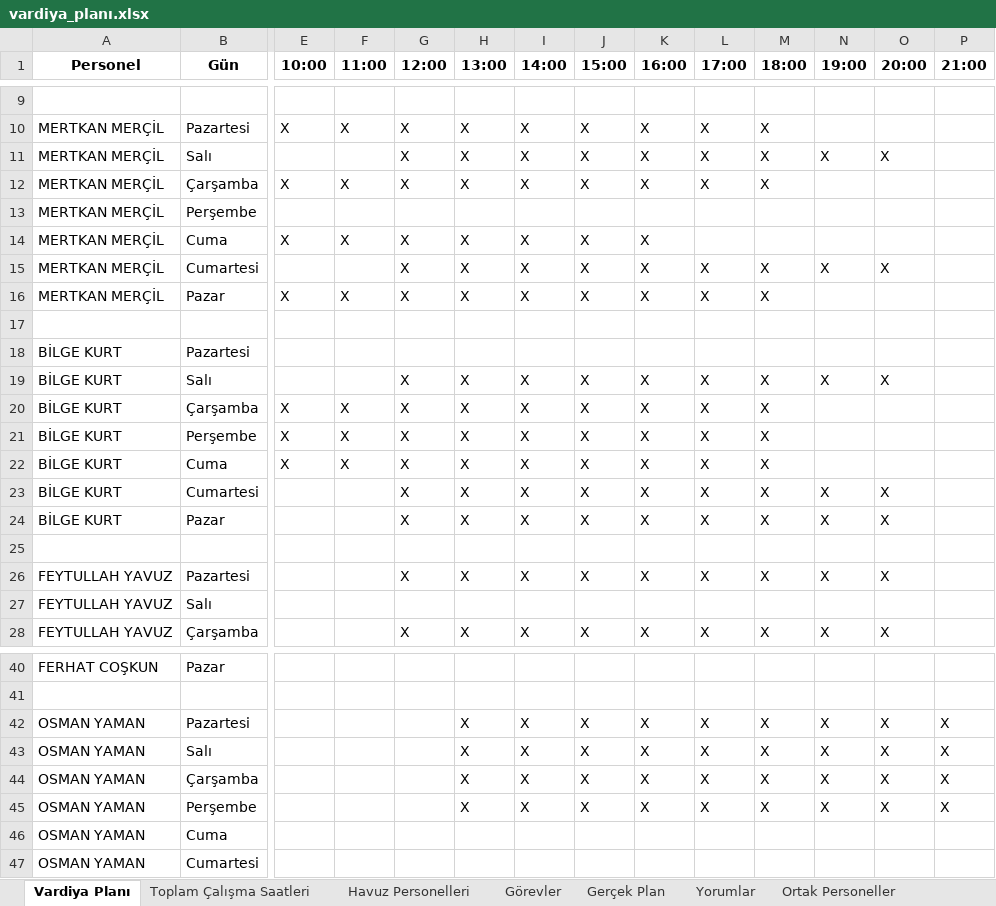
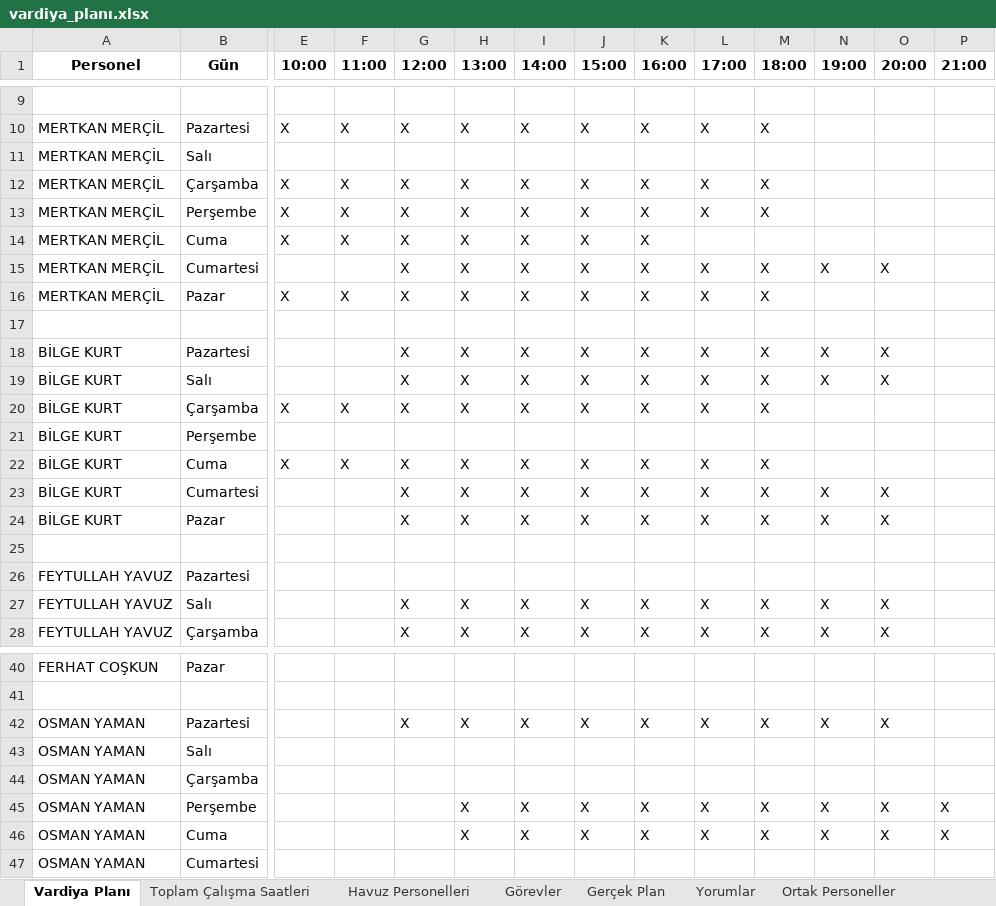
Before and after one commit to tturan6446/testtest, an Excel workbook: vardiya_planı.xlsx, sheet Vardiya Planı, drawn as a sheet; only a part is shown, gaps mark what is left out; values as stored, in another font and other column widths than the file's, no borders; removed rows and columns are numbered as before the commit, all else as after; rows hold the shown columns only; the diff covers the shown part only; the diff names each change by its address in the sheet, - before the commit and + after, or states it on an @@ line.

Commit message:
update vardiya_planı

```diff
--- a/vardiya_planı.xlsx (sheet Vardiya Planı)
+++ b/vardiya_planı.xlsx (sheet Vardiya Planı)
-row 11: MERTKAN MERÇİL | Salı |  |  | X | X | X | X | X | X | X | X | X
+row 11: MERTKAN MERÇİL | Salı
-row 13: MERTKAN MERÇİL | Perşembe
+row 13: MERTKAN MERÇİL | Perşembe | X | X | X | X | X | X | X | X | X
-row 18: BİLGE KURT | Pazartesi
+row 18: BİLGE KURT | Pazartesi |  |  | X | X | X | X | X | X | X | X | X
-row 21: BİLGE KURT | Perşembe | X | X | X | X | X | X | X | X | X
+row 21: BİLGE KURT | Perşembe
+row 26: FEYTULLAH YAVUZ | Pazartesi
-B27 (Gün): Pazartesi
+B27 (Gün): Salı
-row 27: FEYTULLAH YAVUZ | Salı
-G42 (12:00): (empty)
+G42 (12:00): X
-P42 (21:00): X
+P42 (21:00): (empty)
-row 43: OSMAN YAMAN | Salı |  |  |  | X | X | X | X | X | X | X | X | X
-row 44: OSMAN YAMAN | Çarşamba |  |  |  | X | X | X | X | X | X | X | X | X
+row 43: OSMAN YAMAN | Salı
+row 44: OSMAN YAMAN | Çarşamba
-row 46: OSMAN YAMAN | Cuma
+row 46: OSMAN YAMAN | Cuma |  |  |  | X | X | X | X | X | X | X | X | X
```
Also changed, not shown: 1 added row, 1 removed row and 3 edited cells elsewhere in this sheet, sheet Havuz Personelleri, sheet Toplam Çalışma Saatleri.
